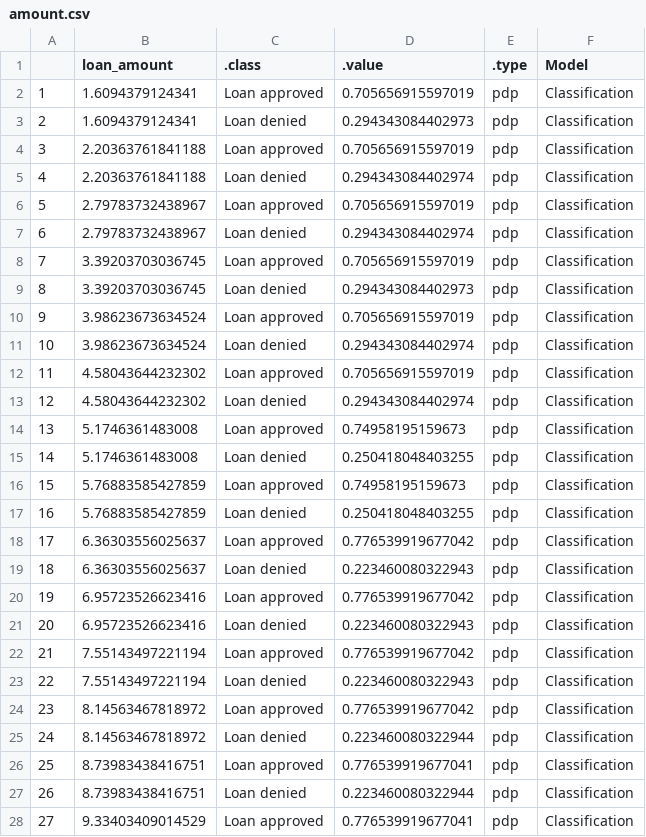
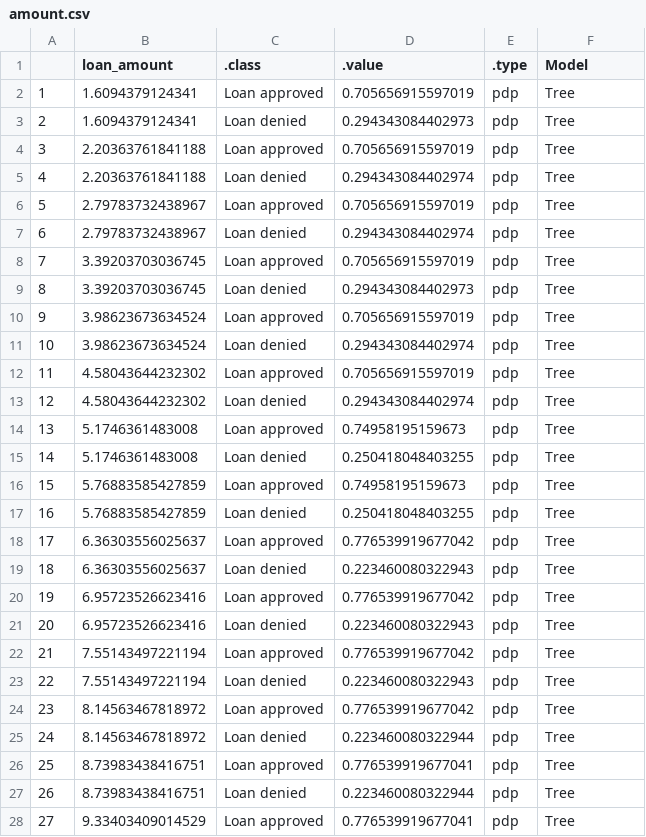
Before and after one commit to daniel-mueller17/Interpretable-ML-for-Credit-Approval, a CSV file: data/feature_effects/tree/amount.csv, drawn as a sheet; only a part is shown; the diff covers the shown part only.

Commit message:
effect tree comparison

```diff
--- a/data/feature_effects/tree/amount.csv
+++ b/data/feature_effects/tree/amount.csv
@@ -1,28 +1,28 @@
 "","loan_amount",".class",".value",".type","Model"
-"1",1.6094379124341,"Loan approved",0.705656915597019,"pdp","Classification"
-"2",1.6094379124341,"Loan denied",0.294343084402973,"pdp","Classification"
-"3",2.20363761841188,"Loan approved",0.705656915597019,"pdp","Classification"
-"4",2.20363761841188,"Loan denied",0.294343084402974,"pdp","Classification"
-"5",2.79783732438967,"Loan approved",0.705656915597019,"pdp","Classification"
-"6",2.79783732438967,"Loan denied",0.294343084402974,"pdp","Classification"
-"7",3.39203703036745,"Loan approved",0.705656915597019,"pdp","Classification"
-"8",3.39203703036745,"Loan denied",0.294343084402973,"pdp","Classification"
-"9",3.98623673634524,"Loan approved",0.705656915597019,"pdp","Classification"
-"10",3.98623673634524,"Loan denied",0.294343084402974,"pdp","Classification"
-"11",4.58043644232302,"Loan approved",0.705656915597019,"pdp","Classification"
-"12",4.58043644232302,"Loan denied",0.294343084402974,"pdp","Classification"
-"13",5.1746361483008,"Loan approved",0.74958195159673,"pdp","Classification"
-"14",5.1746361483008,"Loan denied",0.250418048403255,"pdp","Classification"
-"15",5.76883585427859,"Loan approved",0.74958195159673,"pdp","Classification"
-"16",5.76883585427859,"Loan denied",0.250418048403255,"pdp","Classification"
-"17",6.36303556025637,"Loan approved",0.776539919677042,"pdp","Classification"
-"18",6.36303556025637,"Loan denied",0.223460080322943,"pdp","Classification"
-"19",6.95723526623416,"Loan approved",0.776539919677042,"pdp","Classification"
-"20",6.95723526623416,"Loan denied",0.223460080322943,"pdp","Classification"
-"21",7.55143497221194,"Loan approved",0.776539919677042,"pdp","Classification"
-"22",7.55143497221194,"Loan denied",0.223460080322943,"pdp","Classification"
-"23",8.14563467818972,"Loan approved",0.776539919677042,"pdp","Classification"
-"24",8.14563467818972,"Loan denied",0.223460080322944,"pdp","Classification"
-"25",8.73983438416751,"Loan approved",0.776539919677041,"pdp","Classification"
-"26",8.73983438416751,"Loan denied",0.223460080322944,"pdp","Classification"
-"27",9.33403409014529,"Loan approved",0.776539919677041,"pdp","Classification"
+"1",1.6094379124341,"Loan approved",0.705656915597019,"pdp","Tree"
+"2",1.6094379124341,"Loan denied",0.294343084402973,"pdp","Tree"
+"3",2.20363761841188,"Loan approved",0.705656915597019,"pdp","Tree"
+"4",2.20363761841188,"Loan denied",0.294343084402974,"pdp","Tree"
+"5",2.79783732438967,"Loan approved",0.705656915597019,"pdp","Tree"
+"6",2.79783732438967,"Loan denied",0.294343084402974,"pdp","Tree"
+"7",3.39203703036745,"Loan approved",0.705656915597019,"pdp","Tree"
+"8",3.39203703036745,"Loan denied",0.294343084402973,"pdp","Tree"
+"9",3.98623673634524,"Loan approved",0.705656915597019,"pdp","Tree"
+"10",3.98623673634524,"Loan denied",0.294343084402974,"pdp","Tree"
+"11",4.58043644232302,"Loan approved",0.705656915597019,"pdp","Tree"
+"12",4.58043644232302,"Loan denied",0.294343084402974,"pdp","Tree"
+"13",5.1746361483008,"Loan approved",0.74958195159673,"pdp","Tree"
+"14",5.1746361483008,"Loan denied",0.250418048403255,"pdp","Tree"
+"15",5.76883585427859,"Loan approved",0.74958195159673,"pdp","Tree"
+"16",5.76883585427859,"Loan denied",0.250418048403255,"pdp","Tree"
+"17",6.36303556025637,"Loan approved",0.776539919677042,"pdp","Tree"
+"18",6.36303556025637,"Loan denied",0.223460080322943,"pdp","Tree"
+"19",6.95723526623416,"Loan approved",0.776539919677042,"pdp","Tree"
+"20",6.95723526623416,"Loan denied",0.223460080322943,"pdp","Tree"
+"21",7.55143497221194,"Loan approved",0.776539919677042,"pdp","Tree"
+"22",7.55143497221194,"Loan denied",0.223460080322943,"pdp","Tree"
+"23",8.14563467818972,"Loan approved",0.776539919677042,"pdp","Tree"
+"24",8.14563467818972,"Loan denied",0.223460080322944,"pdp","Tree"
+"25",8.73983438416751,"Loan approved",0.776539919677041,"pdp","Tree"
+"26",8.73983438416751,"Loan denied",0.223460080322944,"pdp","Tree"
+"27",9.33403409014529,"Loan approved",0.776539919677041,"pdp","Tree"
```
Also changed, not shown: 13 edited cells elsewhere in this file, data/feature_effects/tree/debt.csv, data/feature_effects/tree/eth.csv, 15 other files.
